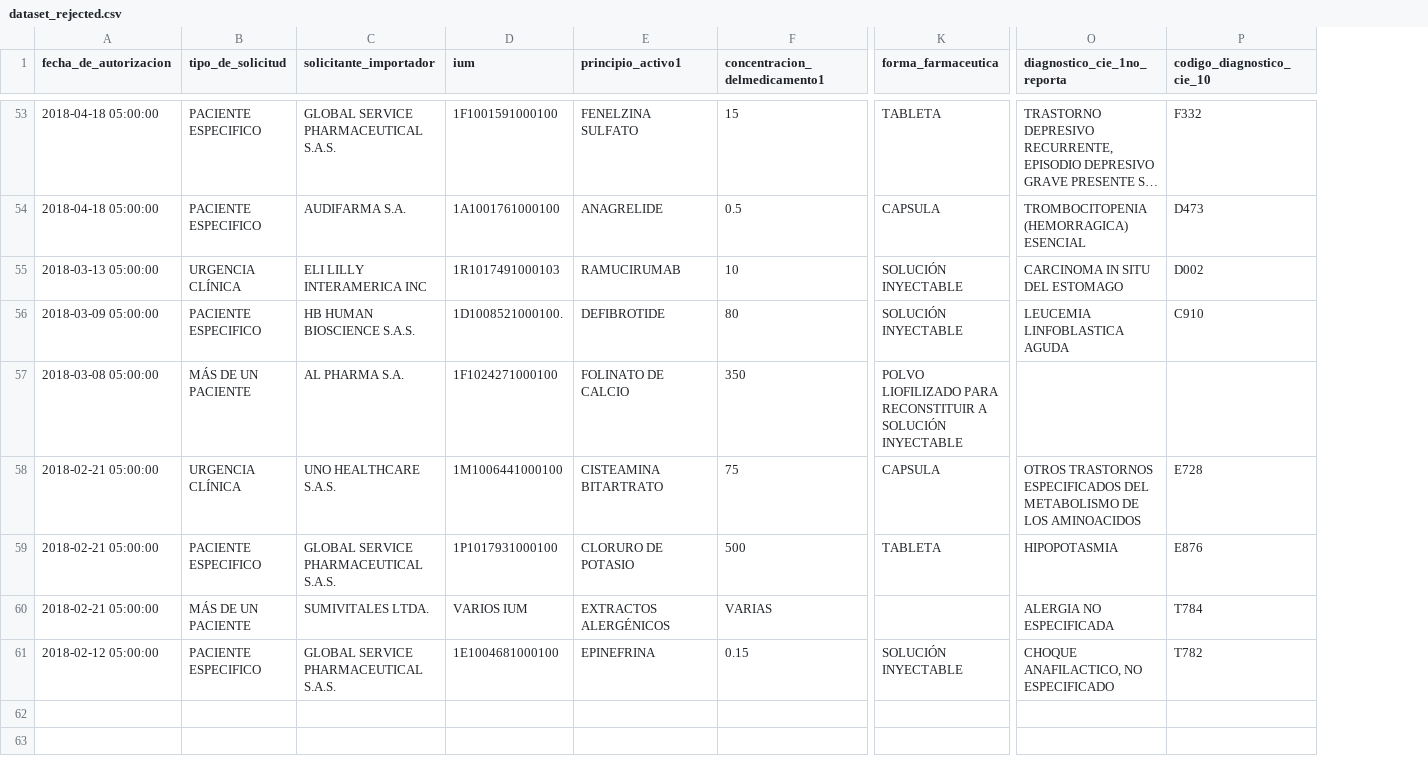
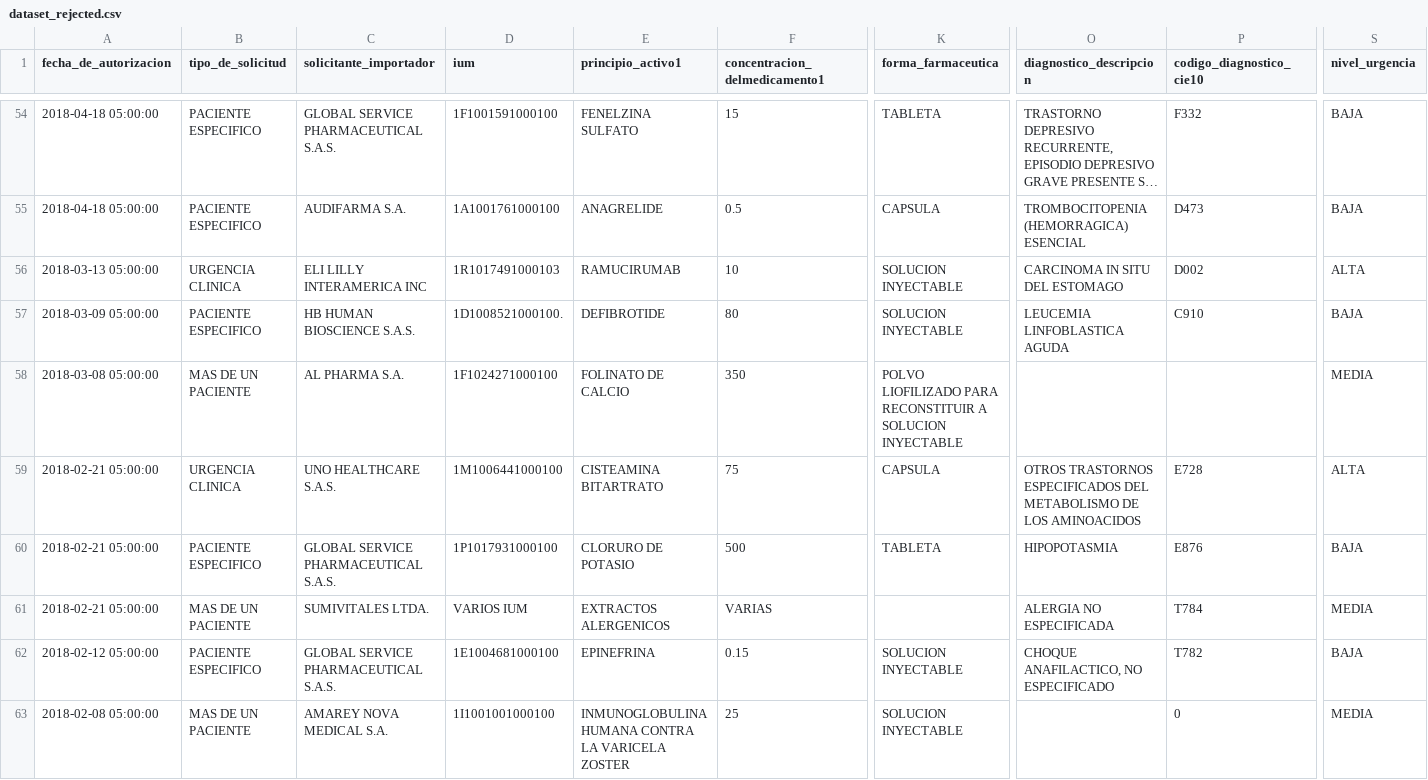
Before and after one commit to Stefanymorelos/Proyecto_Final_DOS, a CSV file: data/processed/dataset_rejected.csv, drawn as a sheet; only a part is shown, gaps mark what is left out; long unchanged cells end in …; addresses are those after the commit; rows hold the shown columns only; the diff covers the shown part only; the diff names each change by its address in the sheet, - before the commit and + after, or states it on an @@ line.

```diff
--- a/data/processed/dataset_rejected.csv
+++ b/data/processed/dataset_rejected.csv
+column S (nivel_urgencia), rows 54-62: BAJA | BAJA | ALTA | BAJA | MEDIA | ALTA | BAJA | MEDIA | BAJA
-O1: diagnostico_cie_1no_reporta
+O1: diagnostico_descripcion
-P1: codigo_diagnostico_cie_10
+P1: codigo_diagnostico_cie10
-B56 (tipo_de_solicitud): URGENCIA CLÍNICA
+B56 (tipo_de_solicitud): URGENCIA CLINICA
-K56:K57 (forma_farmaceutica): SOLUCIÓN INYECTABLE
+K56:K57 (forma_farmaceutica): SOLUCION INYECTABLE
-B58 (tipo_de_solicitud): MÁS DE UN PACIENTE
+B58 (tipo_de_solicitud): MAS DE UN PACIENTE
-K58 (forma_farmaceutica): …RECONSTITUIR A SOLUCIÓN INYECTABLE
+K58 (forma_farmaceutica): …RECONSTITUIR A SOLUCION INYECTABLE
-B59 (tipo_de_solicitud): URGENCIA CLÍNICA
+B59 (tipo_de_solicitud): URGENCIA CLINICA
-B61 (tipo_de_solicitud): MÁS DE UN PACIENTE
+B61 (tipo_de_solicitud): MAS DE UN PACIENTE
-E61 (principio_activo1): EXTRACTOS ALERGÉNICOS
+E61 (principio_activo1): EXTRACTOS ALERGENICOS
-K62 (forma_farmaceutica): SOLUCIÓN INYECTABLE
+K62 (forma_farmaceutica): SOLUCION INYECTABLE
+row 63: 2018-02-08 05:00:00 | MAS DE UN PACIENTE | AMAREY NOVA MEDICAL S.A. | 1I1001001000100 | INMUNOGLOBULINA HUMANA CONTRA LA VARICELA ZOSTER | 25 | SOLUCION INYECTABLE |  | 0 | MEDIA
```
Also changed, not shown: 1 added row and 83 edited cells elsewhere in this file, data/processed/quality_summary.csv, data/processed/suspected_duplicates.csv, 5 other files.
